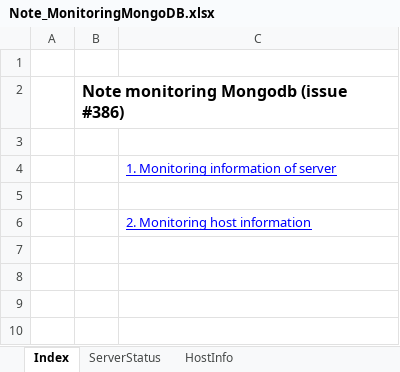
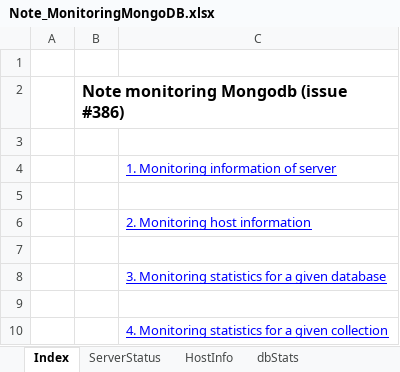
Before and after one commit to WiperDogLabo/MongoDBMonitoring, an Excel workbook: Others/Note_MonitoringMongoDB.xlsx, sheet Index, drawn as a sheet; values as stored, in another font and other column widths than the file's, no borders; the diff names each change by its address in the sheet, - before the commit and + after, or states it on an @@ line.

Commit message:
Update souce monitoring database info and note

```diff
--- a/Others/Note_MonitoringMongoDB.xlsx (sheet Index)
+++ b/Others/Note_MonitoringMongoDB.xlsx (sheet Index)
+sheet tab: dbStats
+row 7: (empty)
+row 8:  |  | 3. Monitoring statistics for a given database
+row 9: (empty)
+row 10:  |  | 4. Monitoring statistics for a given collection
```
Also changed, not shown: sheet HostInfo, other sheet tabs, 4 other files.
